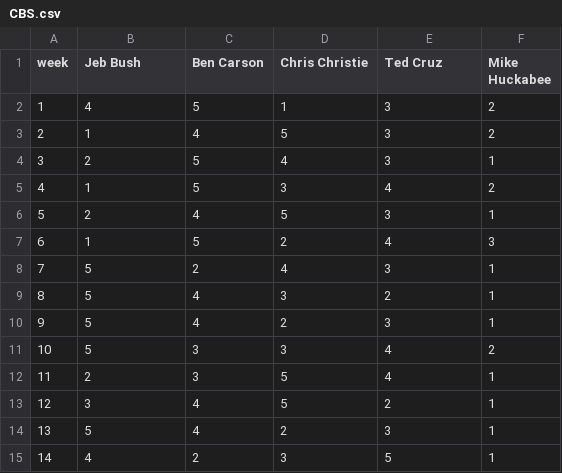
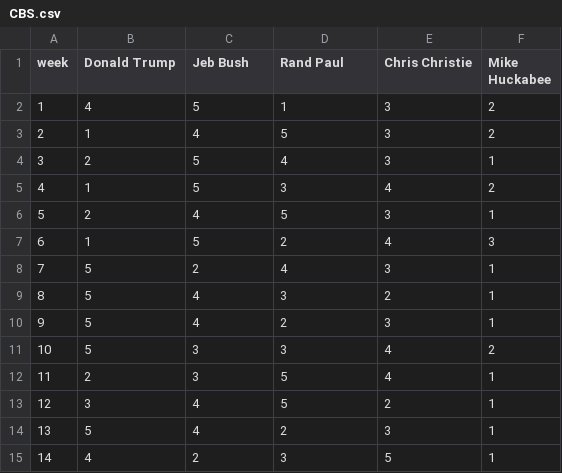
Before and after one commit to GoogleTrends/GOPDebate1, a CSV file: CBS.csv, drawn as a sheet.

```diff
--- a/CBS.csv
+++ b/CBS.csv
@@ -1,2 +1,2 @@
-week,Jeb Bush,Ben Carson,Chris Christie,Ted Cruz,Mike Huckabee
+week,Donald Trump,Jeb Bush,Rand Paul,Chris Christie,Mike Huckabee
 1,4,5,1,3,2
```
Also changed, not shown: 3 other files.
